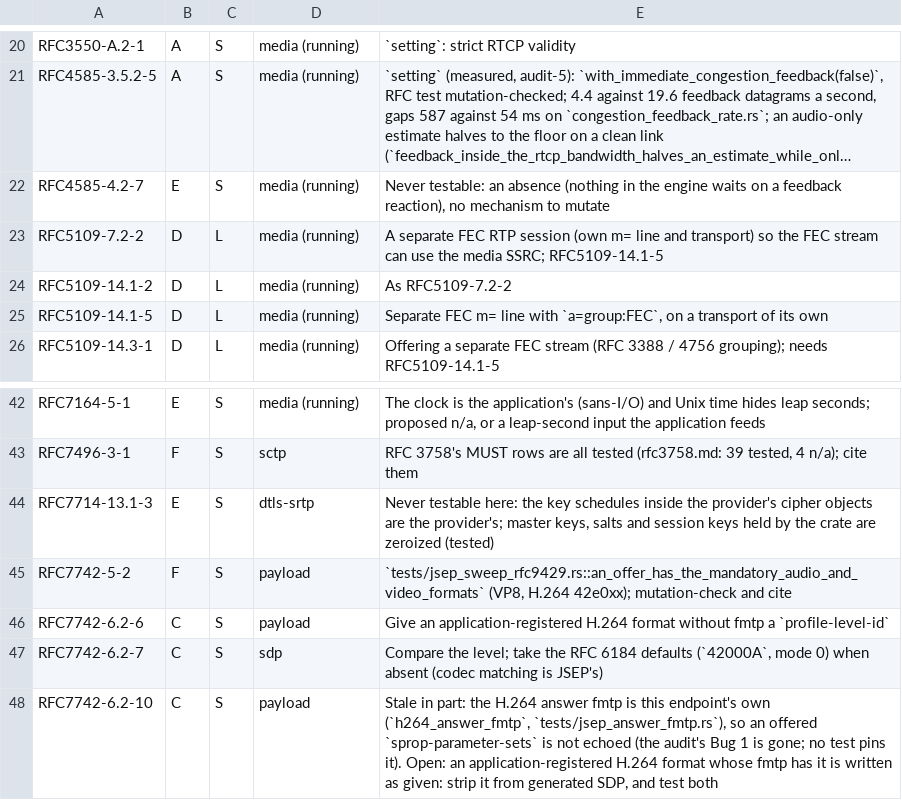
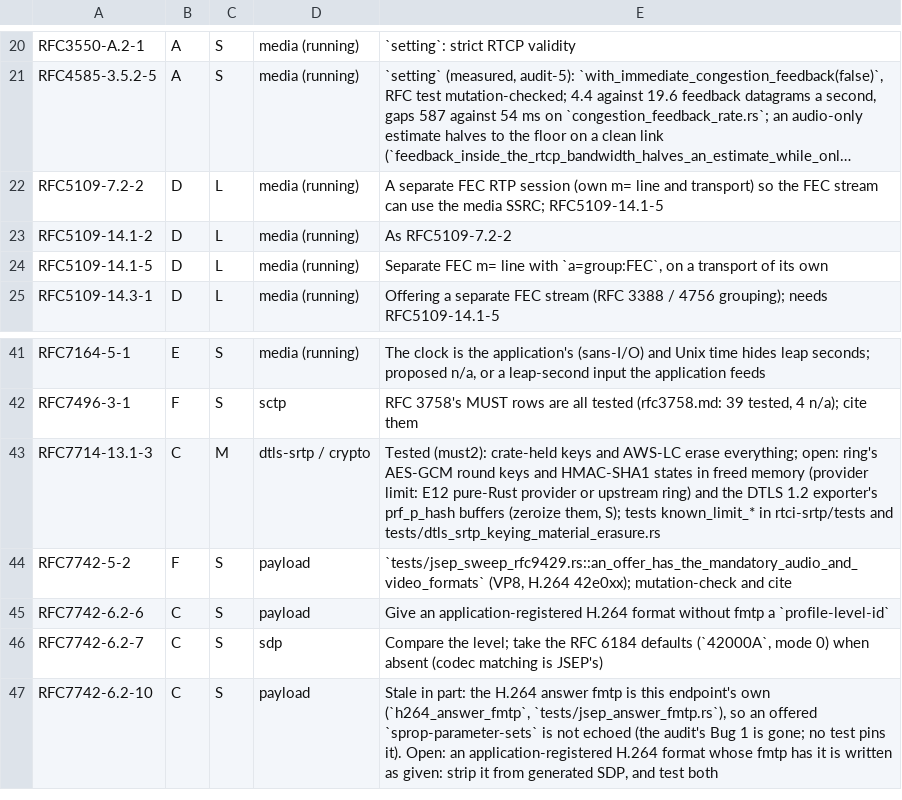
Before and after one commit to Brainwires/rtci, a TSV file: docs/conformance/audit/open-must.tsv, drawn as a sheet; only a part is shown, gaps mark what is left out; long unchanged cells end in …; removed rows and columns are numbered as before the commit, all else as after; the diff names each change by its address in the sheet, - before the commit and + after, or states it on an @@ line.

```diff
--- a/docs/conformance/audit/open-must.tsv
+++ b/docs/conformance/audit/open-must.tsv
-row 22: RFC4585-4.2-7 | E | S | media (running) | Never testable: an absence (nothing in the engine waits on a feedback reaction), no mechanism to mutate
-B43: E
+B43: C
-C43: S
+C43: M
-D43: dtls-srtp
+D43: dtls-srtp / crypto
-E43: Never testable here: the key schedules inside the provider's cipher objects are the provider's; master keys, salts and session keys held by the crate are zeroized (tested)
+E43: Tested (must2): crate-held keys and AWS-LC erase everything; open: ring's AES-GCM round keys and HMAC-SHA1 states in freed memory (provider limit: E12 pure-Rust provider or upstream ring) and the DTLS 1.2 exporter's prf_p_hash buffers (zeroize them, S); tests known_limit_* in rtci-srtp/tests and tests/dtls_srtp_keying_material_erasure.rs
```
Also changed, not shown: 7 other files.
